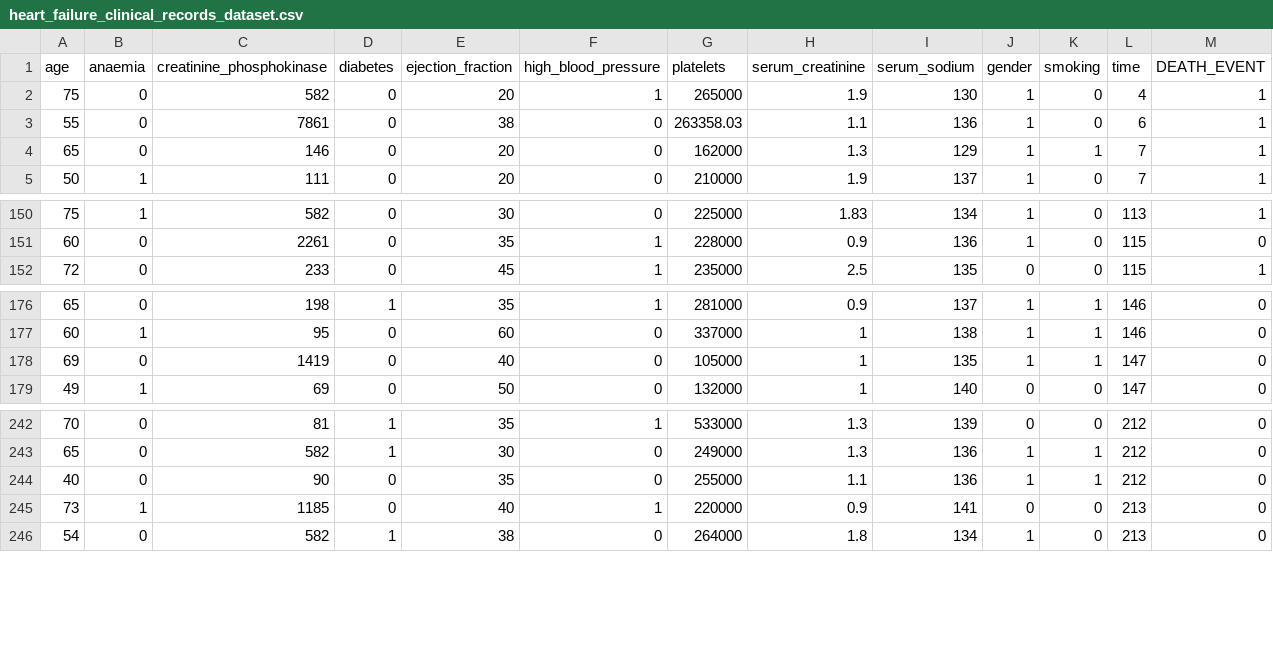
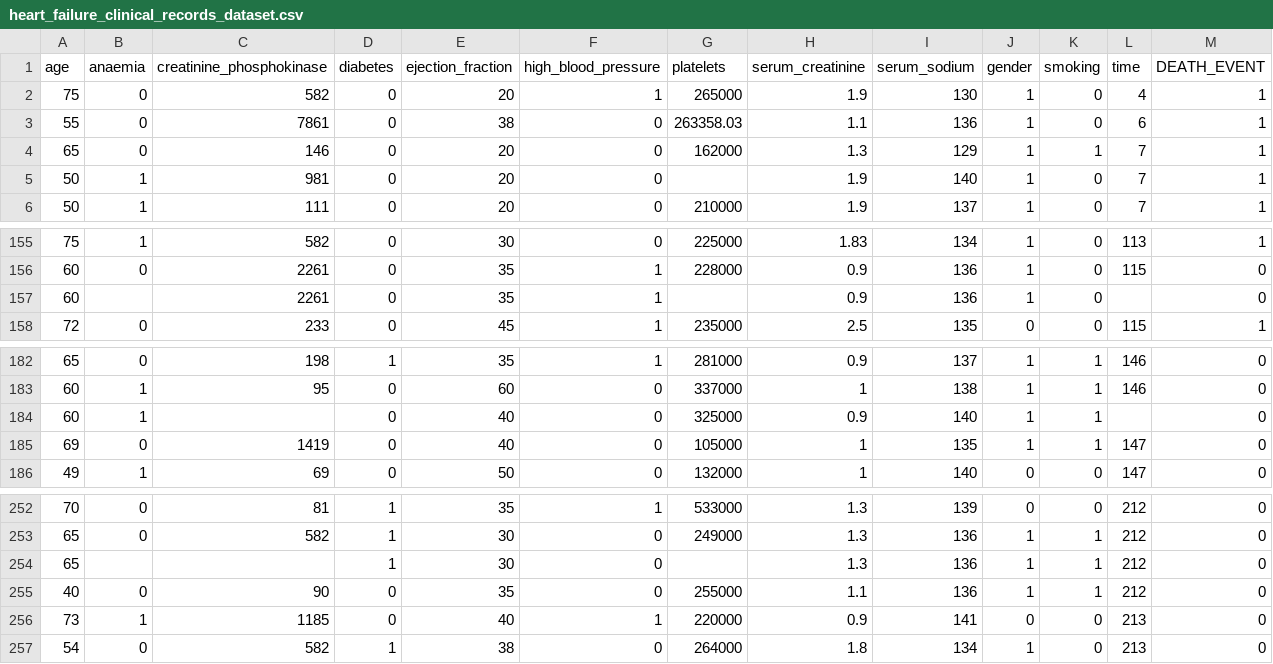
Before and after one commit to Cozumo/Heart-Failure-Prediction, a CSV file: heart_failure_clinical_records_dataset.csv, drawn as a sheet; only a part is shown, gaps mark what is left out; the diff covers the shown part only.

```diff
--- a/heart_failure_clinical_records_dataset.csv
+++ b/heart_failure_clinical_records_dataset.csv
@@ -4,2 +4,3 @@ age,anaemia,creatinine_phosphokinase,diabetes,ejection_fraction,high_blood_press
 65,0,146,0,20,0,162000,1.3,129,1,1,7,1
+50,1,981,0,20,0,,1.9,140,1,0,7,1
 50,1,111,0,20,0,210000,1.9,137,1,0,7,1
@@ -151,2 +156,3 @@ age,anaemia,creatinine_phosphokinase,diabetes,ejection_fraction,high_blood_press
 60,0,2261,0,35,1,228000,0.9,136,1,0,115,0
+60,,2261,0,35,1,,0.9,136,1,0,,0
 72,0,233,0,45,1,235000,2.5,135,0,0,115,1
@@ -177,2 +183,3 @@ age,anaemia,creatinine_phosphokinase,diabetes,ejection_fraction,high_blood_press
 60,1,95,0,60,0,337000,1,138,1,1,146,0
+60,1,,0,40,0,325000,0.9,140,1,1,,0
 69,0,1419,0,40,0,105000,1,135,1,1,147,0
@@ -243,2 +253,3 @@ age,anaemia,creatinine_phosphokinase,diabetes,ejection_fraction,high_blood_press
 65,0,582,1,30,0,249000,1.3,136,1,1,212,0
+65,,,1,30,0,,1.3,136,1,1,212,0
 40,0,90,0,35,0,255000,1.1,136,1,1,212,0
```
Also changed, not shown: 10 added rows and 4 edited cells elsewhere in this file, 1 other file.
